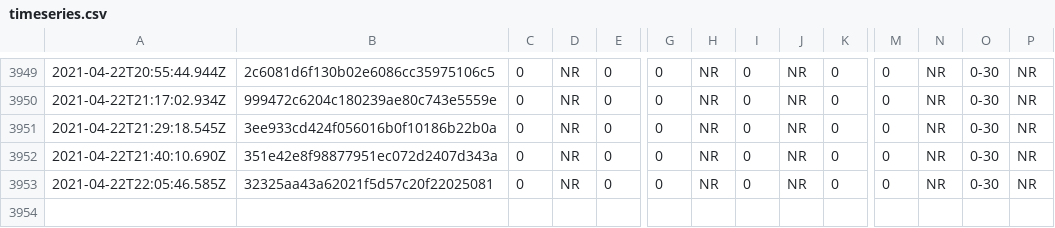
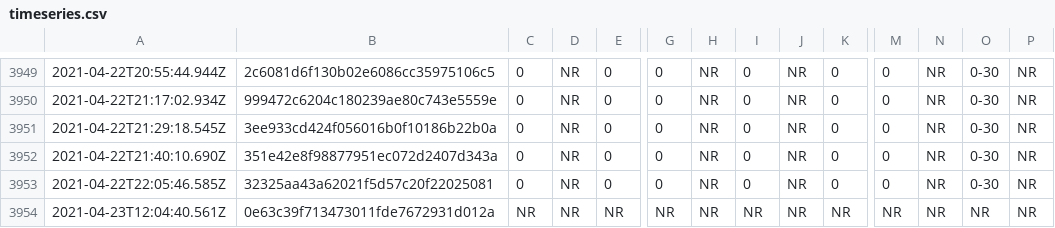
Before and after one commit to afischer/nyc-covid-wait-times, a CSV file: data/timeseries.csv, drawn as a sheet; only a part is shown, gaps mark what is left out; rows hold the shown columns only; the diff names each change by its address in the sheet, - before the commit and + after, or states it on an @@ line.

```diff
--- a/data/timeseries.csv
+++ b/data/timeseries.csv
+row 3954: 2021-04-23T12:04:40.561Z | 0e63c39f713473011fde7672931d012a | NR | NR | NR | NR | NR | NR | NR | NR | NR | NR | NR | NR
```
Also changed, not shown: 2 other files.
